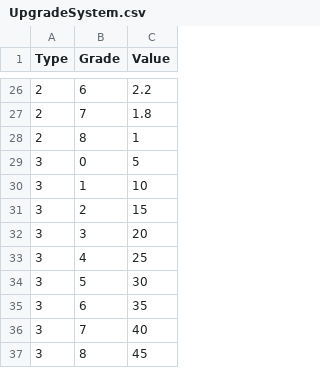
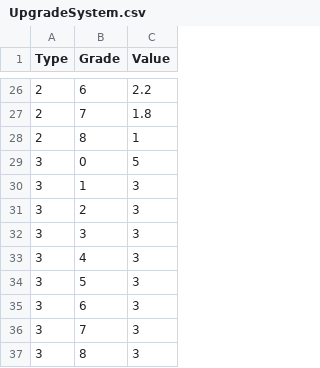
Before and after one commit to PakaDopa/BedTimeStory, a CSV file: Assets/Resources/3. Database/UpgradeSystem.csv, drawn as a sheet; only a part is shown, gaps mark what is left out.

```diff
--- a/Assets/Resources/3. Database/UpgradeSystem.csv
+++ b/Assets/Resources/3. Database/UpgradeSystem.csv
@@ -29,9 +29,9 @@ Type,Grade,Value
 3,0,5
-3,1,10
-3,2,15
-3,3,20
-3,4,25
-3,5,30
-3,6,35
-3,7,40
-3,8,45
+3,1,3
+3,2,3
+3,3,3
+3,4,3
+3,5,3
+3,6,3
+3,7,3
+3,8,3
```
Also changed, not shown: 7 other files.
